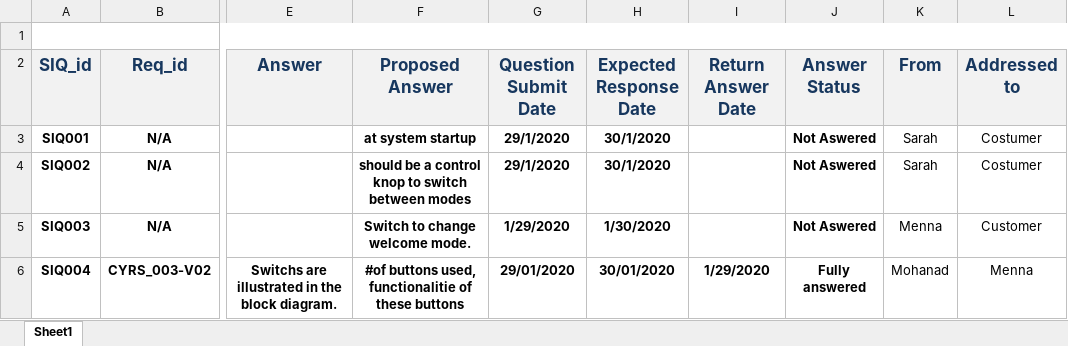
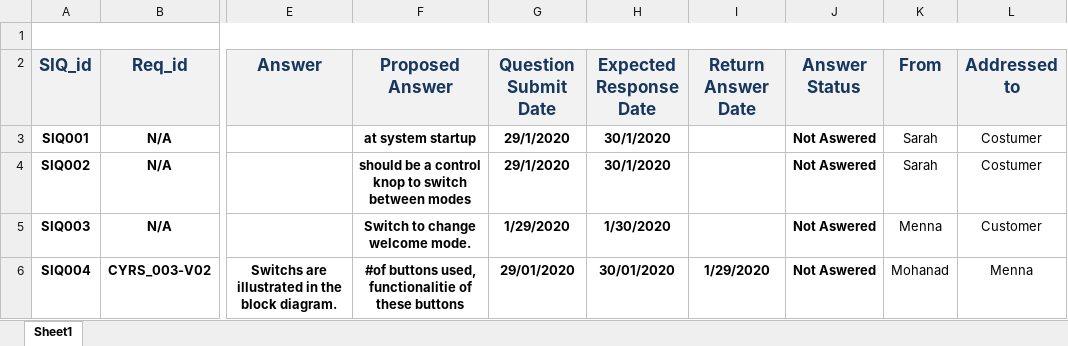
Before and after one commit to YoussefKamal40/PO5_LSAN, an Excel workbook: Input documents/SIQ.xlsx, sheet Sheet1, drawn as a sheet; only a part is shown, gaps mark what is left out; values as stored, in another font and other column widths than the file's, no borders; the diff names each change by its address in the sheet, - before the commit and + after, or states it on an @@ line.

Commit message:
Update SIQ.xlsx
Change status answer of Mohand Question

```diff
--- a/Input documents/SIQ.xlsx (sheet Sheet1)
+++ b/Input documents/SIQ.xlsx (sheet Sheet1)
-J6 (Answer Status): Fully answered
+J6 (Answer Status): Not Aswered
```
